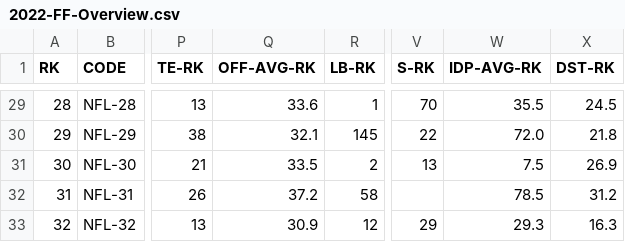
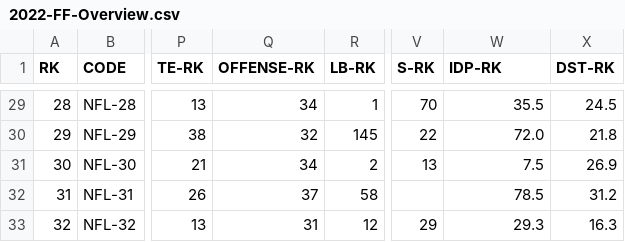
Before and after one commit to nehat312/fantasy-football-2022, a CSV file: data/2022-FF-Overview.csv, drawn as a sheet; only a part is shown, gaps mark what is left out; the diff covers the shown part only; the diff names each change by its address in the sheet, - before the commit and + after, or states it on an @@ line.

```diff
--- a/data/2022-FF-Overview.csv
+++ b/data/2022-FF-Overview.csv
-Q1: OFF-AVG-RK
+Q1: OFFENSE-RK
-W1: IDP-AVG-RK
+W1: IDP-RK
-Q29 (OFFENSE-RK): 33.6
+Q29 (OFFENSE-RK): 34
-Q30 (OFFENSE-RK): 32.1
+Q30 (OFFENSE-RK): 32
-Q31 (OFFENSE-RK): 33.5
+Q31 (OFFENSE-RK): 34
-Q32 (OFFENSE-RK): 37.2
+Q32 (OFFENSE-RK): 37
-Q33 (OFFENSE-RK): 30.9
+Q33 (OFFENSE-RK): 31
```
Also changed, not shown: 27 edited cells elsewhere in this file.
